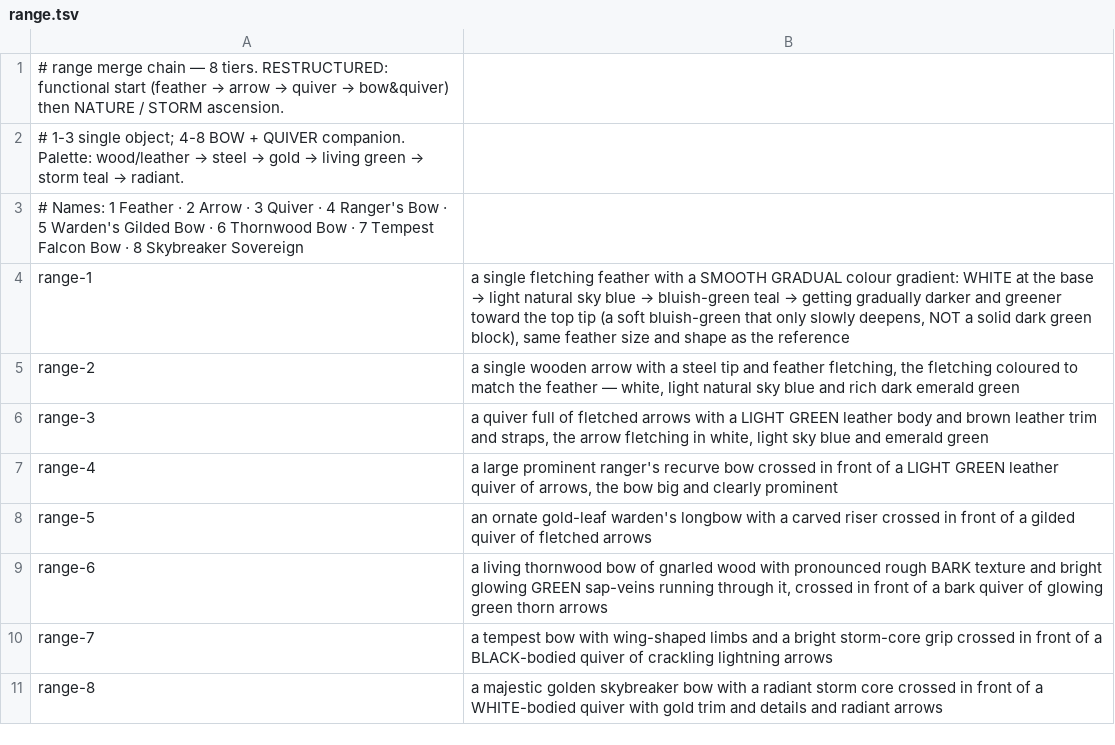
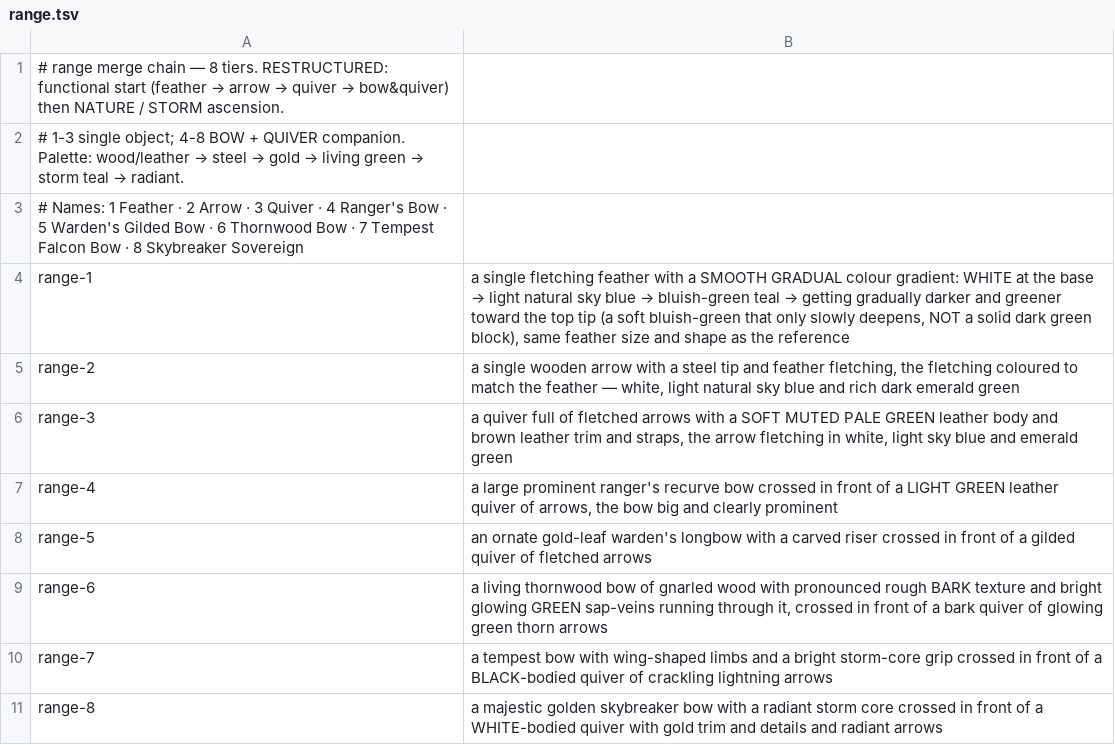
Before and after one commit to studiosystemsimon/combatclean, a TSV file: tools/merge-icon-pipeline/rosters/range.tsv, drawn as a sheet.

```diff
--- a/tools/merge-icon-pipeline/rosters/range.tsv
+++ b/tools/merge-icon-pipeline/rosters/range.tsv
@@ -5,3 +5,3 @@ range-1	a single fletching feather with a SMOOTH GRADUAL colour gradient: WHITE
 range-2	a single wooden arrow with a steel tip and feather fletching, the fletching coloured to match the feather — white, light natural sky blue and rich dark emerald green
-range-3	a quiver full of fletched arrows with a LIGHT GREEN leather body and brown leather trim and straps, the arrow fletching in white, light sky blue and emerald green
+range-3	a quiver full of fletched arrows with a SOFT MUTED PALE GREEN leather body and brown leather trim and straps, the arrow fletching in white, light sky blue and emerald green
 range-4	a large prominent ranger's recurve bow crossed in front of a LIGHT GREEN leather quiver of arrows, the bow big and clearly prominent
```
Also changed, not shown: 9 other files.
